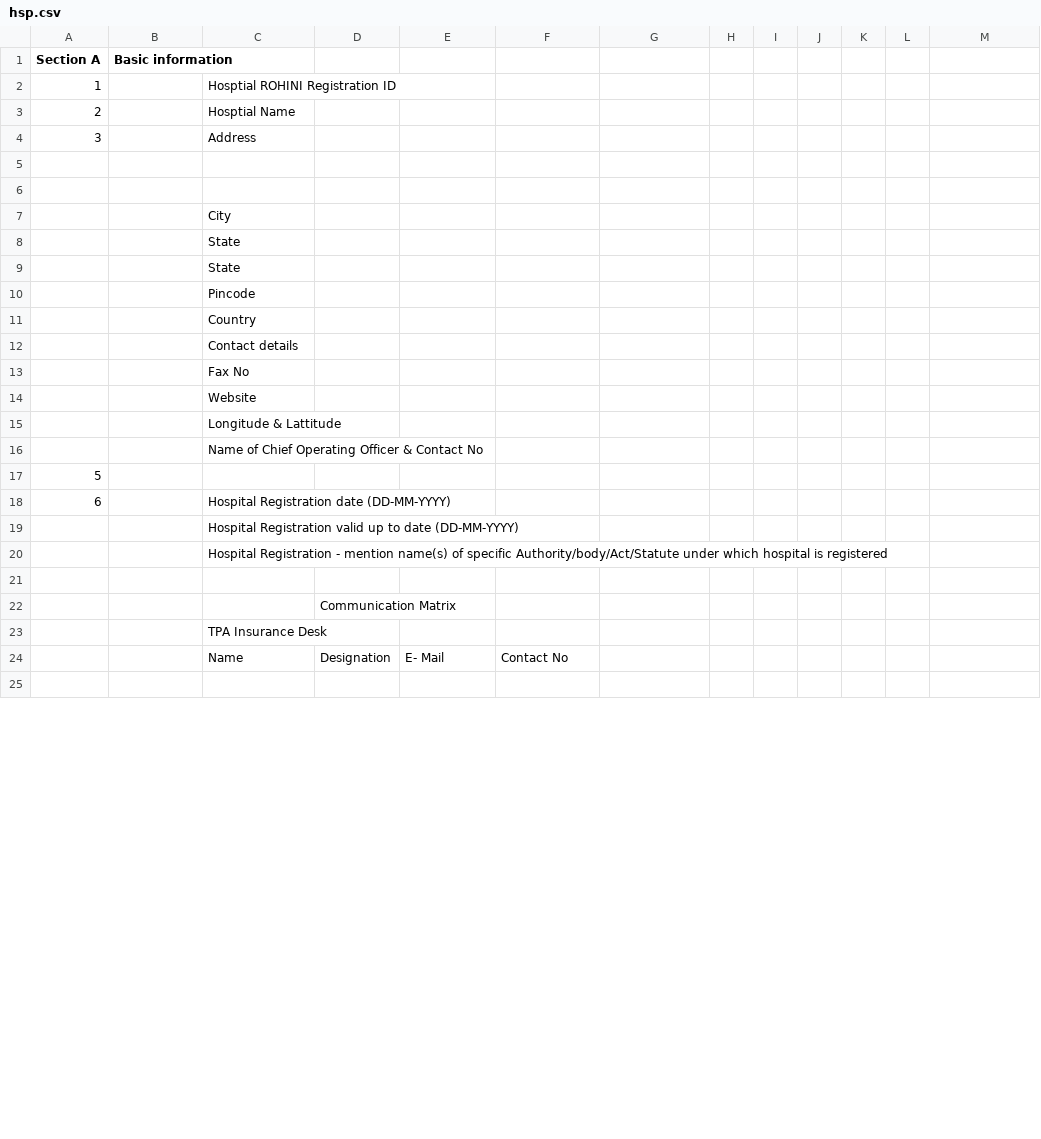
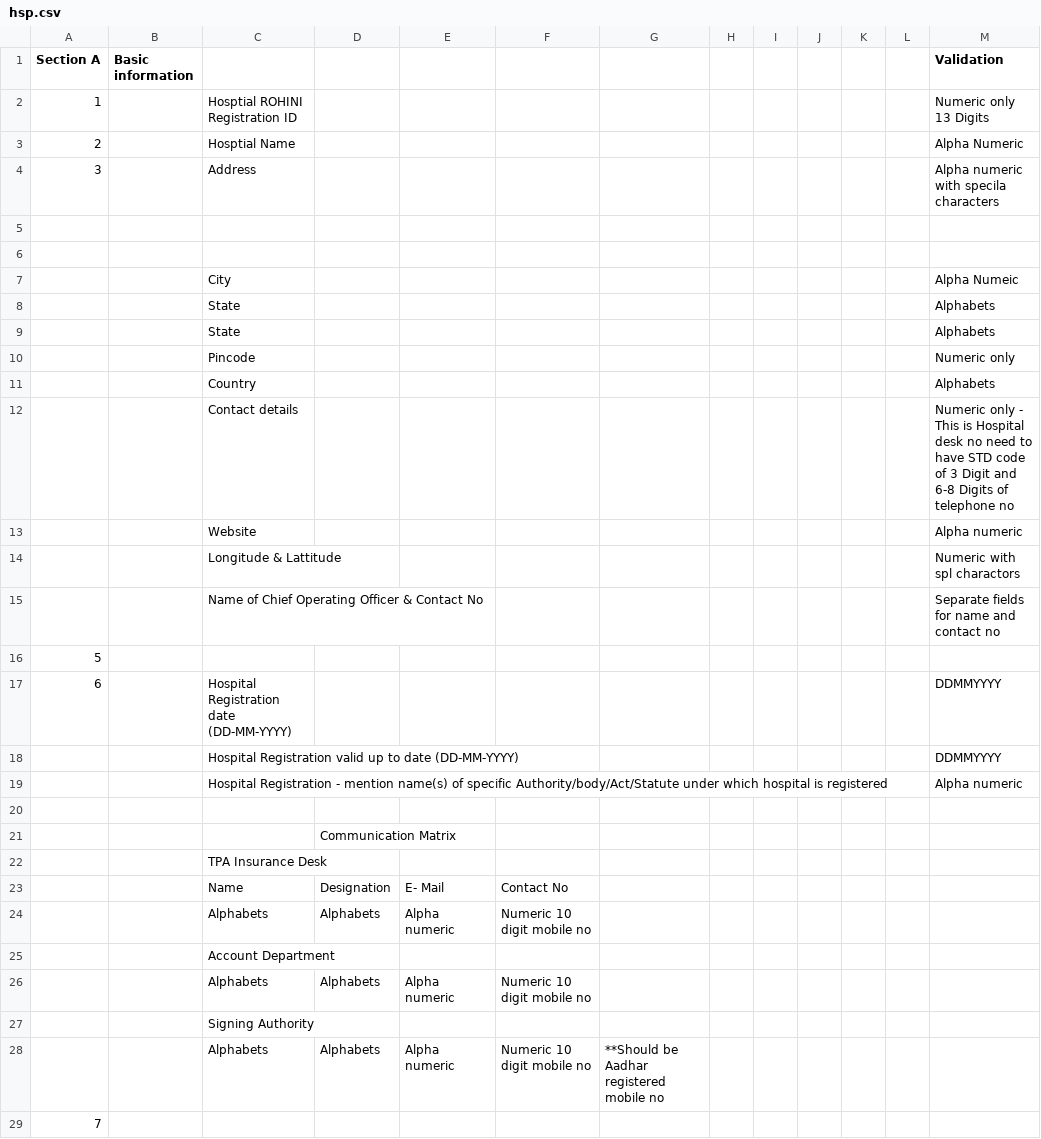
Before and after one commit to vnshtiwari/root-config, a CSV file: hsp.csv, drawn as a sheet; only a part is shown; removed rows and columns are numbered as before the commit, all else as after; the diff covers the shown part only; the diff names each change by its address in the sheet, - before the commit and + after, or states it on an @@ line.

Commit message:
Update hsp.csv

```diff
--- a/hsp.csv
+++ b/hsp.csv
-M1: (empty)
+M1: Validation
-M2 (Validation): (empty)
+M2 (Validation): Numeric only 13 Digits
-M3 (Validation): (empty)
+M3 (Validation): Alpha Numeric
-M4 (Validation): (empty)
+M4 (Validation): Alpha numeric with specila characters
-M7 (Validation): (empty)
+M7 (Validation): Alpha Numeic
-M8:M9 (Validation): (empty)
+M8:M9 (Validation): Alphabets
-M10 (Validation): (empty)
+M10 (Validation): Numeric only
-M11 (Validation): (empty)
+M11 (Validation): Alphabets
-M12 (Validation): (empty)
+M12 (Validation): Numeric only - This is Hospital desk no need to have STD code of 3 Digit and 6-8 Digits of telephone no
-row 13:  |  | Fax No
-M13 (Validation): (empty)
+M13 (Validation): Alpha numeric
-M14 (Validation): (empty)
+M14 (Validation): Numeric with spl charactors
-M15 (Validation): (empty)
+M15 (Validation): Separate fields for name and contact no
-M17:M18 (Validation): (empty)
+M17:M18 (Validation): DDMMYYYY
-M19 (Validation): (empty)
+M19 (Validation): Alpha numeric
+row 24:  |  | Alphabets | Alphabets | Alpha numeric | Numeric 10 digit mobile no
@@ row 26 moved to row 25: Account Department @@
+row 26:  |  | Alphabets | Alphabets | Alpha numeric | Numeric 10 digit mobile no
@@ row 28 moved to row 27: Signing Authority @@
+row 28:  |  | Alphabets | Alphabets | Alpha numeric | Numeric 10 digit mobile no | **Should be Aadhar registered mobile no
@@ column A (Section A) renumbered between rows 29 and 249 @@
```
Also changed, not shown: 23 added rows, 13 removed rows, 1 moved row and 39 edited cells elsewhere in this file.
